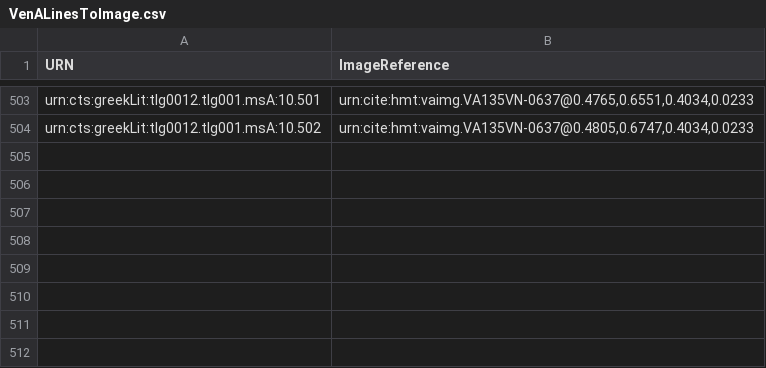
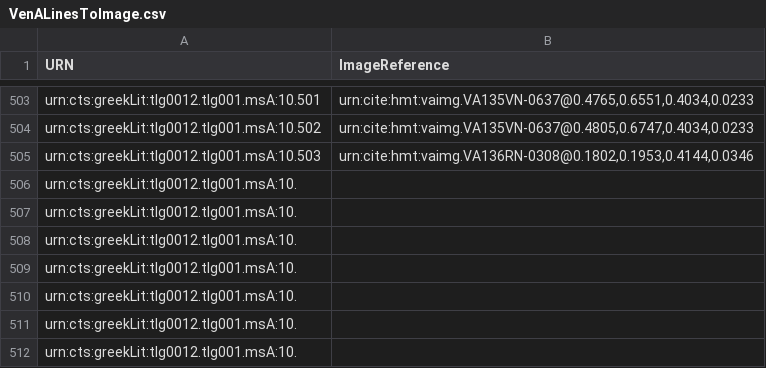
Before and after one commit to HCMID/hmt-iliad10, a CSV file: indices/VenALinesToImage.csv, drawn as a sheet; only a part is shown, gaps mark what is left out; the diff names each change by its address in the sheet, - before the commit and + after, or states it on an @@ line.

Commit message:
Update VenALinesToImage.csv

```diff
--- a/indices/VenALinesToImage.csv
+++ b/indices/VenALinesToImage.csv
+row 505: urn:cts:greekLit:tlg0012.tlg001.msA:10.503 | urn:cite:hmt:vaimg.VA136RN-0308@0.1802,0.1953,0.4144,0.0346
+row 506: urn:cts:greekLit:tlg0012.tlg001.msA:10.
+row 507: urn:cts:greekLit:tlg0012.tlg001.msA:10.
+row 508: urn:cts:greekLit:tlg0012.tlg001.msA:10.
+row 509: urn:cts:greekLit:tlg0012.tlg001.msA:10.
+row 510: urn:cts:greekLit:tlg0012.tlg001.msA:10.
+row 511: urn:cts:greekLit:tlg0012.tlg001.msA:10.
+row 512: urn:cts:greekLit:tlg0012.tlg001.msA:10.
```
